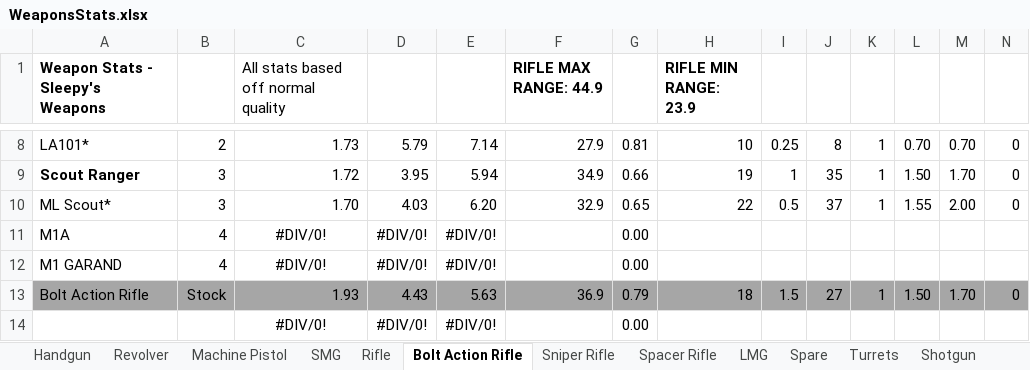
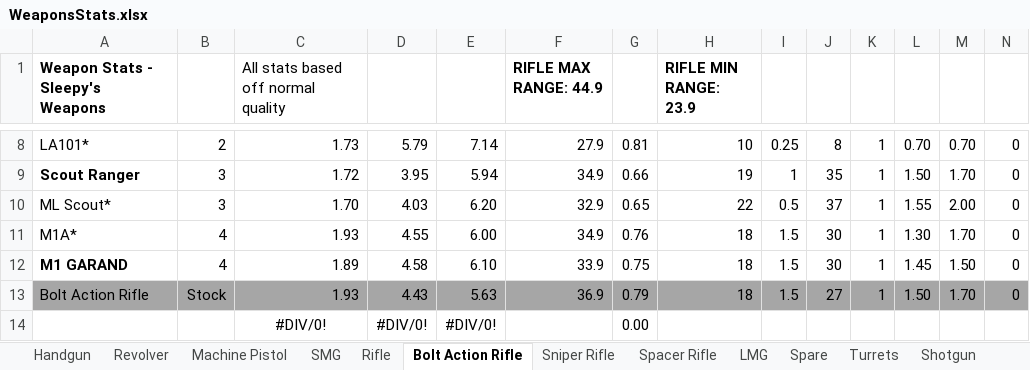
Before and after one commit to sleepy068/Rimworld_Weapons, an Excel workbook: Resources/WeaponsStats.xlsx, sheet Bolt Action Rifle, drawn as a sheet; only a part is shown, gaps mark what is left out; values as stored, in another font and other column widths than the file's, no borders; conditional formats and table styles not drawn; removed rows and columns are numbered as before the commit, all else as after; rows hold the shown columns only; the diff names each change by its address in the sheet, - before the commit and + after, or states it on an @@ line.

```diff
--- a/Resources/WeaponsStats.xlsx (sheet Bolt Action Rifle)
+++ b/Resources/WeaponsStats.xlsx (sheet Bolt Action Rifle)
-row 11: M1A | 4 | #DIV/0! | #DIV/0! | #DIV/0! |  | 0.00
-row 12: M1 GARAND | 4 | #DIV/0! | #DIV/0! | #DIV/0! |  | 0.00
+row 11: M1A* | 4 | 1.93 | 4.55 | 6.00 | 34.9 | 0.76 | 18 | 1.5 | 30 | 1 | 1.30 | 1.70 | 0
+row 12: M1 GARAND | 4 | 1.89 | 4.58 | 6.10 | 33.9 | 0.75 | 18 | 1.5 | 30 | 1 | 1.45 | 1.50 | 0
```
Also changed, not shown: sheet Shotgun, sheet Sniper Rifle, sheet LMG, sheet Misc, sheet Auto Shotgun, sheet Rifle, 2 more sheets, formulas that keep their value, 17 other files.
